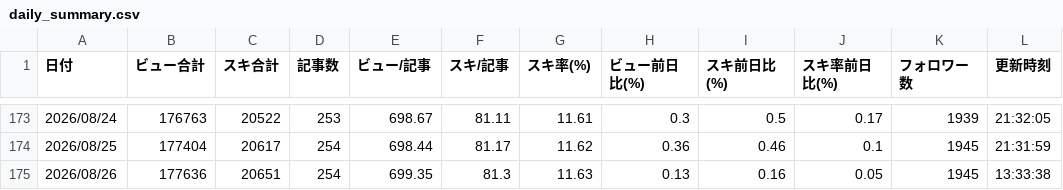
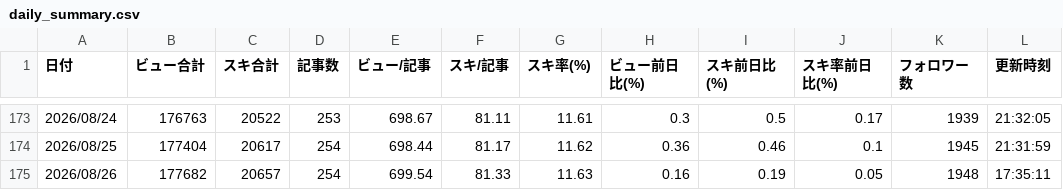
Before and after one commit to coolboylovegirl-byte/note-stats-dashboard, a CSV file: data/daily_summary.csv, drawn as a sheet; only a part is shown, gaps mark what is left out.

```diff
--- a/data/daily_summary.csv
+++ b/data/daily_summary.csv
@@ -174,2 +174,2 @@
 2026/08/25,177404,20617,254,698.44,81.17,11.62,0.36,0.46,0.1,1945,21:31:59
-2026/08/26,177636,20651,254,699.35,81.3,11.63,0.13,0.16,0.05,1945,13:33:38
+2026/08/26,177682,20657,254,699.54,81.33,11.63,0.16,0.19,0.05,1948,17:35:11
```
Also changed, not shown: data/asset_articles.csv, data/followers.csv, 5 other files.
